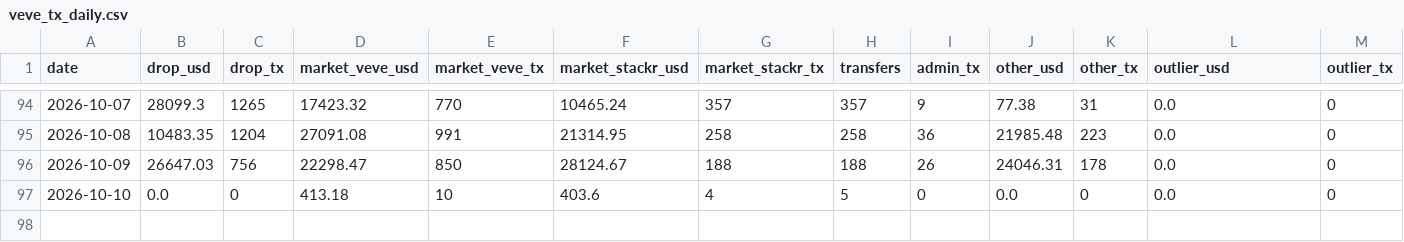
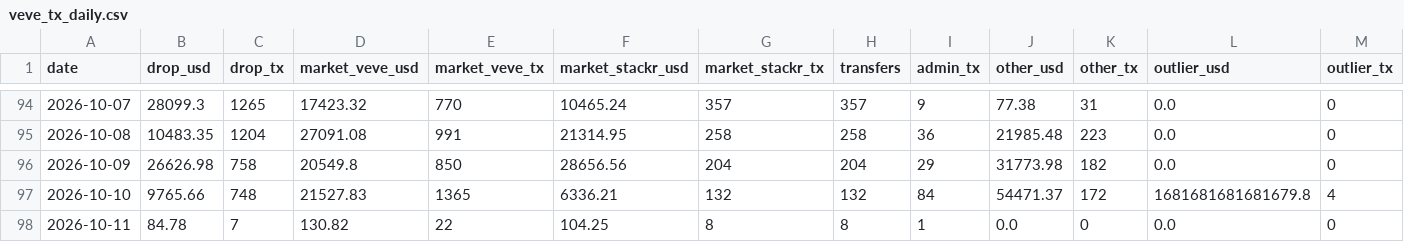
Before and after one commit to VeVePreda/scrapeur-veve, a CSV file: data/veve_tx_daily.csv, drawn as a sheet; only a part is shown, gaps mark what is left out.

```diff
--- a/data/veve_tx_daily.csv
+++ b/data/veve_tx_daily.csv
@@ -95,3 +95,4 @@ date,drop_usd,drop_tx,market_veve_usd,market_veve_tx,market_stackr_usd,market_st
 2026-10-08,10483.35,1204,27091.08,991,21314.95,258,258,36,21985.48,223,0.0,0
-2026-10-09,26647.03,756,22298.47,850,28124.67,188,188,26,24046.31,178,0.0,0
-2026-10-10,0.0,0,413.18,10,403.6,4,5,0,0.0,0,0.0,0
+2026-10-09,26626.98,758,20549.8,850,28656.56,204,204,29,31773.98,182,0.0,0
+2026-10-10,9765.66,748,21527.83,1365,6336.21,132,132,84,54471.37,172,1681681681681679.8,4
+2026-10-11,84.78,7,130.82,22,104.25,8,8,1,0.0,0,0.0,0
```
